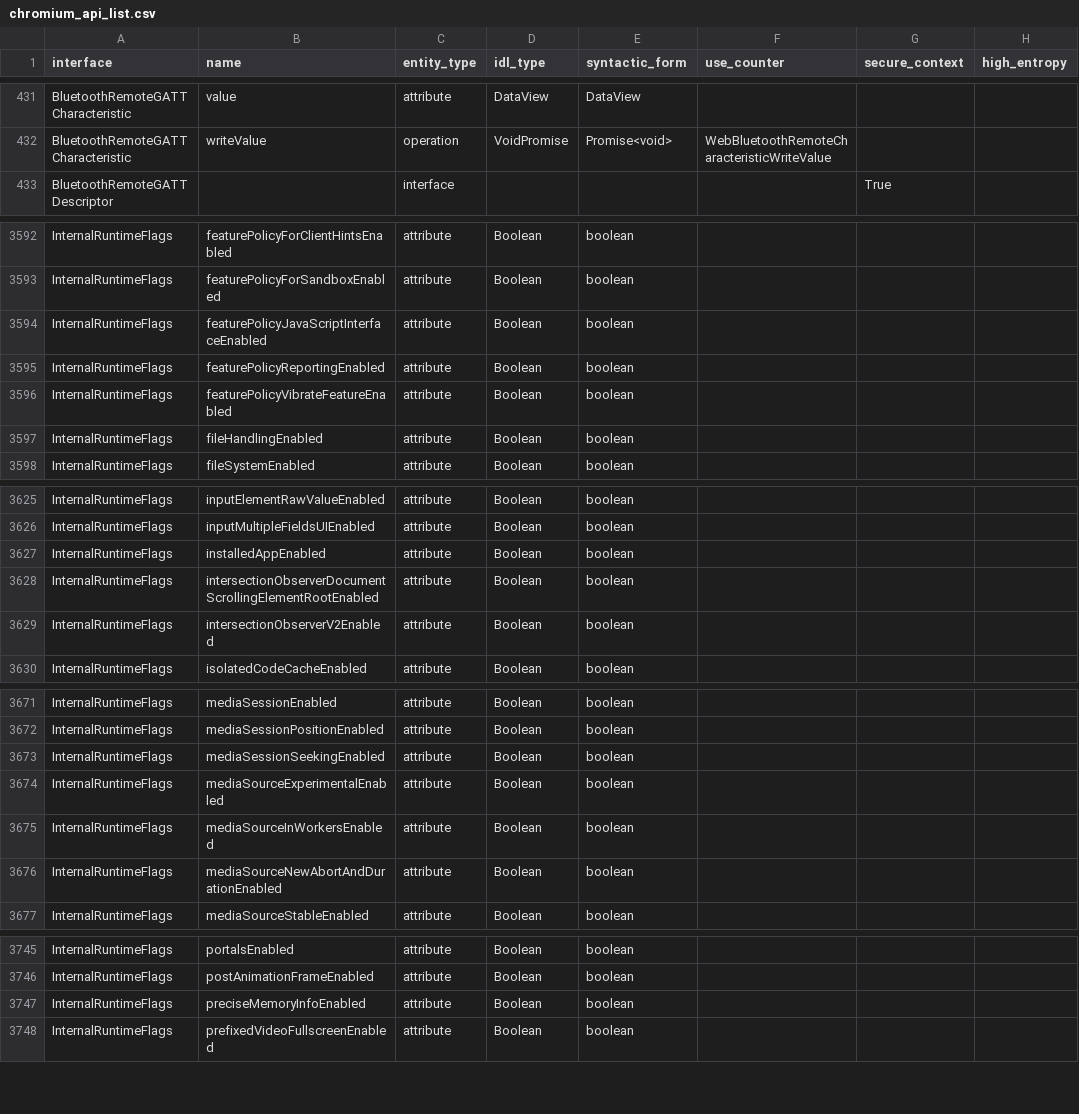
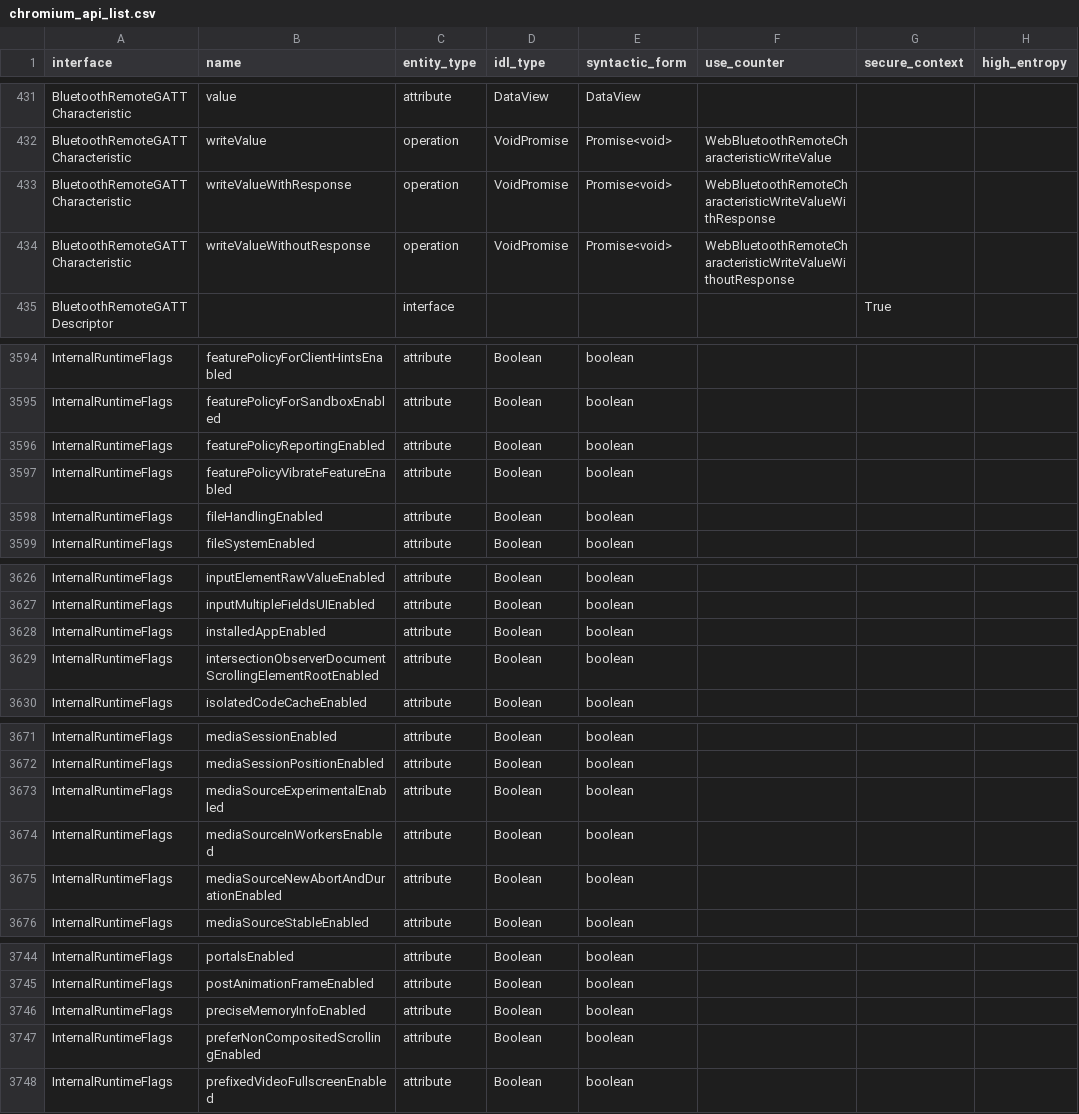
Before and after one commit to asankah/chromium-api-list, a CSV file: chromium_api_list.csv, drawn as a sheet; only a part is shown, gaps mark what is left out; the diff covers the shown part only.

Commit message:
Blink API list update from refs/heads/master@{#772162}
Source Chromium revision is https://crrev.com/b768bcd2071d044a710d201f840bb21f4011a94c

See https://github.com/asankah/chromium-api-list for details on how the
list was generated.

```diff
--- a/chromium_api_list.csv
+++ b/chromium_api_list.csv
@@ -432,2 +432,4 @@ BluetoothRemoteGATTCharacteristic,value,attribute,DataView,DataView,,,
 BluetoothRemoteGATTCharacteristic,writeValue,operation,VoidPromise,Promise<void>,WebBluetoothRemoteCharacteristicWriteValue,,
+BluetoothRemoteGATTCharacteristic,writeValueWithResponse,operation,VoidPromise,Promise<void>,WebBluetoothRemoteCharacteristicWriteValueWithResponse,,
+BluetoothRemoteGATTCharacteristic,writeValueWithoutResponse,operation,VoidPromise,Promise<void>,WebBluetoothRemoteCharacteristicWriteValueWithoutResponse,,
 BluetoothRemoteGATTDescriptor,,interface,,,,True,
@@ -3593,3 +3595,2 @@ InternalRuntimeFlags,featurePolicyForClientHintsEnabled,attribute,Boolean,boolea
 InternalRuntimeFlags,featurePolicyForSandboxEnabled,attribute,Boolean,boolean,,,
-InternalRuntimeFlags,featurePolicyJavaScriptInterfaceEnabled,attribute,Boolean,boolean,,,
 InternalRuntimeFlags,featurePolicyReportingEnabled,attribute,Boolean,boolean,,,
@@ -3628,3 +3629,2 @@ InternalRuntimeFlags,installedAppEnabled,attribute,Boolean,boolean,,,
 InternalRuntimeFlags,intersectionObserverDocumentScrollingElementRootEnabled,attribute,Boolean,boolean,,,
-InternalRuntimeFlags,intersectionObserverV2Enabled,attribute,Boolean,boolean,,,
 InternalRuntimeFlags,isolatedCodeCacheEnabled,attribute,Boolean,boolean,,,
@@ -3672,3 +3672,2 @@ InternalRuntimeFlags,mediaSessionEnabled,attribute,Boolean,boolean,,,
 InternalRuntimeFlags,mediaSessionPositionEnabled,attribute,Boolean,boolean,,,
-InternalRuntimeFlags,mediaSessionSeekingEnabled,attribute,Boolean,boolean,,,
 InternalRuntimeFlags,mediaSourceExperimentalEnabled,attribute,Boolean,boolean,,,
@@ -3747,2 +3746,3 @@ InternalRuntimeFlags,postAnimationFrameEnabled,attribute,Boolean,boolean,,,
 InternalRuntimeFlags,preciseMemoryInfoEnabled,attribute,Boolean,boolean,,,
+InternalRuntimeFlags,preferNonCompositedScrollingEnabled,attribute,Boolean,boolean,,,
 InternalRuntimeFlags,prefixedVideoFullscreenEnabled,attribute,Boolean,boolean,,,
```
Also changed, not shown: 1 added row elsewhere in this file.
